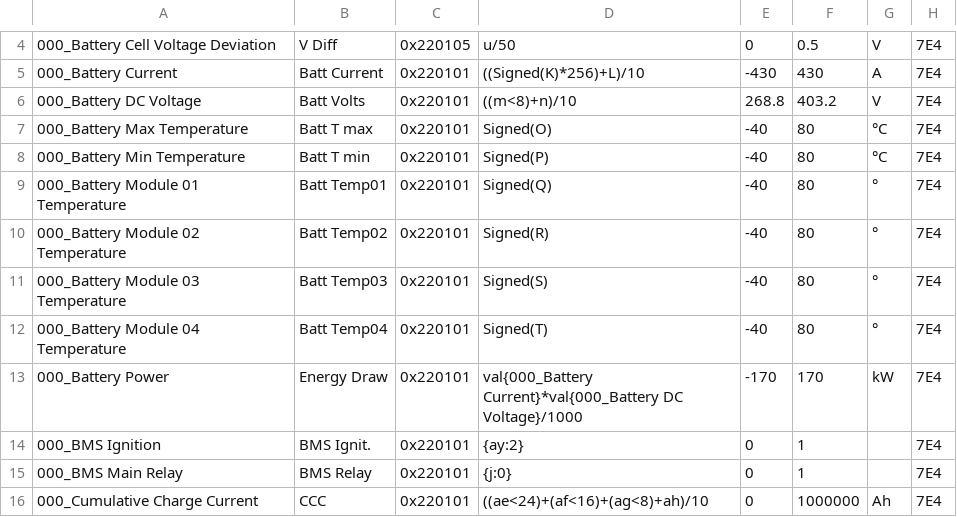
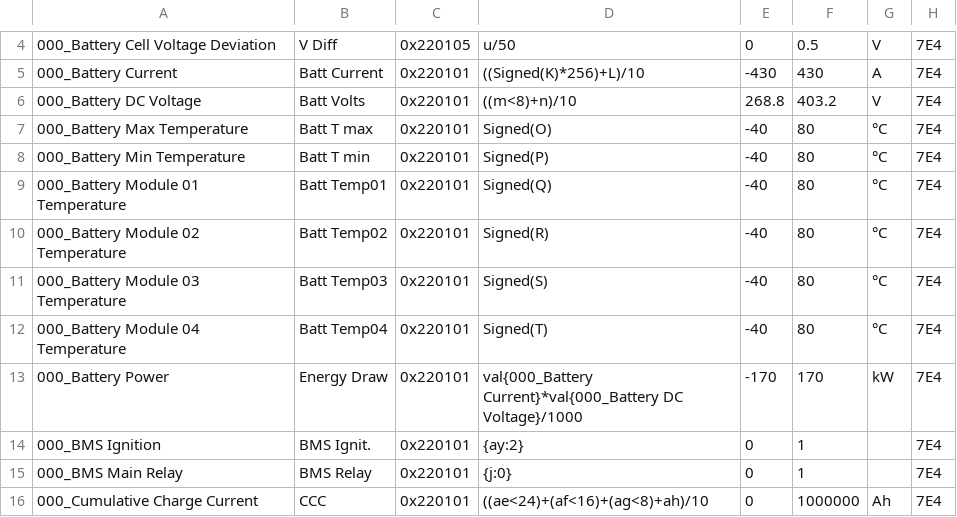
Before and after one commit to rico-chet/OBD-PIDs-for-HKMC-EVs, a CSV file: Soul EV - 64kWh/extendedpids/Kia_Soul_EV_64kWh_Battery_data.csv, drawn as a sheet; only a part is shown, gaps mark what is left out.

Commit message:
fixup! Merge branch 'kia-soul-ev-64-misc'
This fixes the merge error.

```diff
--- a/Soul EV - 64kWh/extendedpids/Kia_Soul_EV_64kWh_Battery_data.csv
+++ b/Soul EV - 64kWh/extendedpids/Kia_Soul_EV_64kWh_Battery_data.csv
@@ -8,6 +8,6 @@
 000_Battery Min Temperature,Batt T min,0x220101,Signed(P),-40,80,°C,7E4
-000_Battery Module 01 Temperature,Batt Temp01,0x220101,Signed(Q),-40,80,°,7E4
-000_Battery Module 02 Temperature,Batt Temp02,0x220101,Signed(R),-40,80,°,7E4
-000_Battery Module 03 Temperature,Batt Temp03,0x220101,Signed(S),-40,80,°,7E4
-000_Battery Module 04 Temperature,Batt Temp04,0x220101,Signed(T),-40,80,°,7E4
+000_Battery Module 01 Temperature,Batt Temp01,0x220101,Signed(Q),-40,80,°C,7E4
+000_Battery Module 02 Temperature,Batt Temp02,0x220101,Signed(R),-40,80,°C,7E4
+000_Battery Module 03 Temperature,Batt Temp03,0x220101,Signed(S),-40,80,°C,7E4
+000_Battery Module 04 Temperature,Batt Temp04,0x220101,Signed(T),-40,80,°C,7E4
 000_Battery Power,Energy Draw,0x220101,val{000_Battery Current}*val{000_Battery DC Voltage}/1000,-170,170,kW,7E4
```
